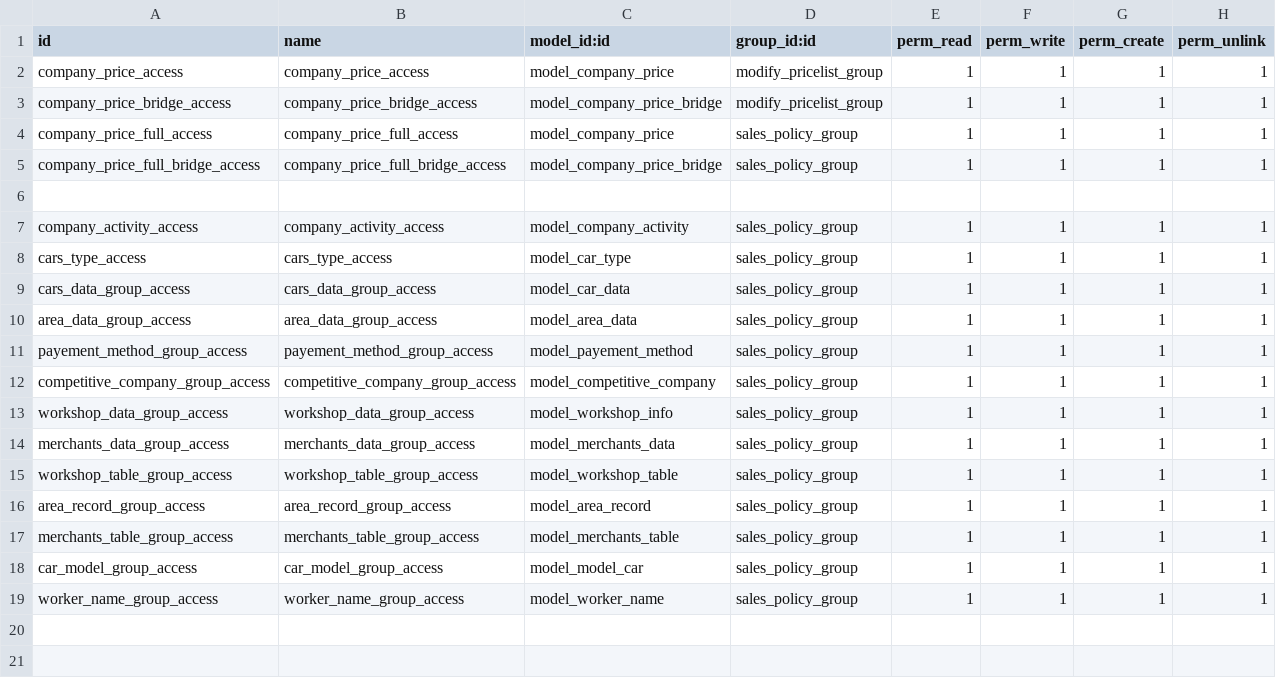
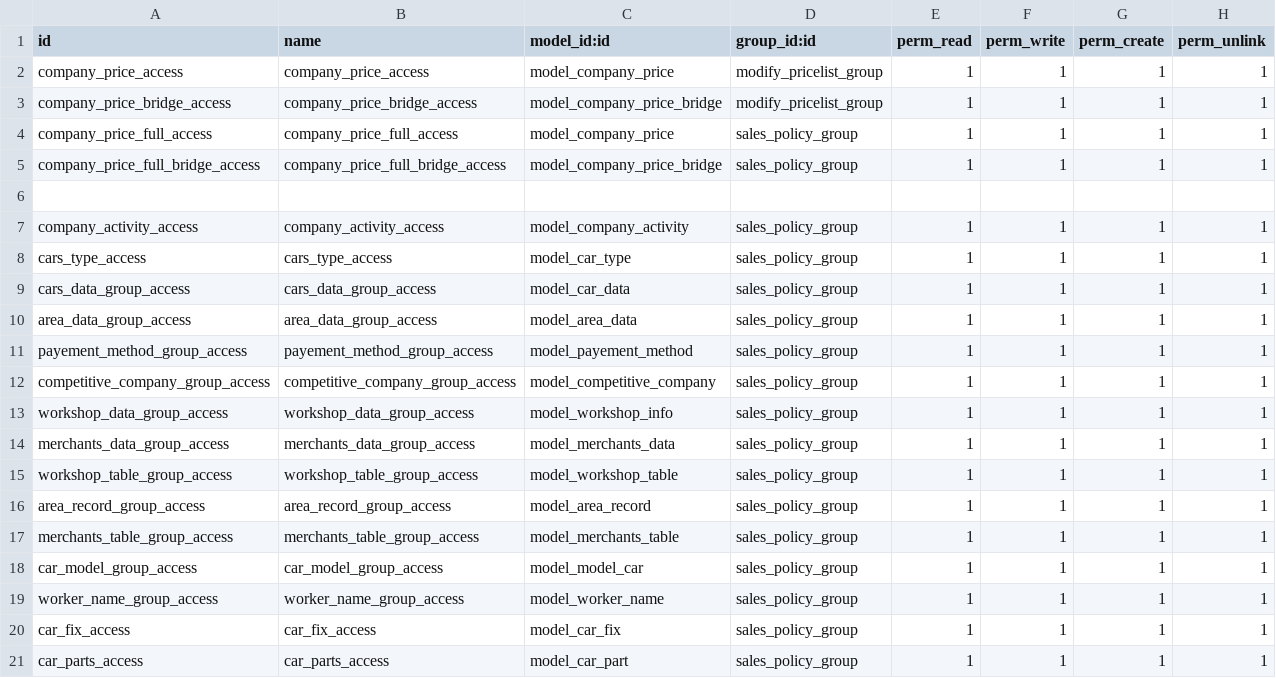
Before and after one commit to emadraafatgad/Elwafaa, a CSV file: sales_policy/security/ir.model.access.csv, drawn as a sheet.

```diff
--- a/sales_policy/security/ir.model.access.csv
+++ b/sales_policy/security/ir.model.access.csv
@@ -19 +19,3 @@ car_model_group_access,car_model_group_access,model_model_car,sales_policy_group
 worker_name_group_access,worker_name_group_access,model_worker_name,sales_policy_group,1,1,1,1
+car_fix_access,car_fix_access,model_car_fix,sales_policy_group,1,1,1,1
+car_parts_access,car_parts_access,model_car_part,sales_policy_group,1,1,1,1
```
Also changed, not shown: 29 other files.
